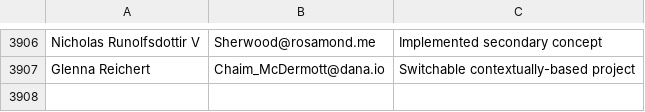
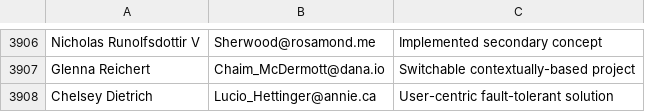
Before and after one commit to Egarok/UnionBusterSpammer, a CSV file: users/laborRelationsInst.csv, drawn as a sheet; only a part is shown, gaps mark what is left out; the diff names each change by its address in the sheet, - before the commit and + after, or states it on an @@ line.

Commit message:
Latest data: Wed Mar  2 19:11:45 UTC 2022

```diff
--- a/users/laborRelationsInst.csv
+++ b/users/laborRelationsInst.csv
+row 3908: Chelsey Dietrich | Lucio_Hettinger@annie.ca | User-centric fault-tolerant solution
```
